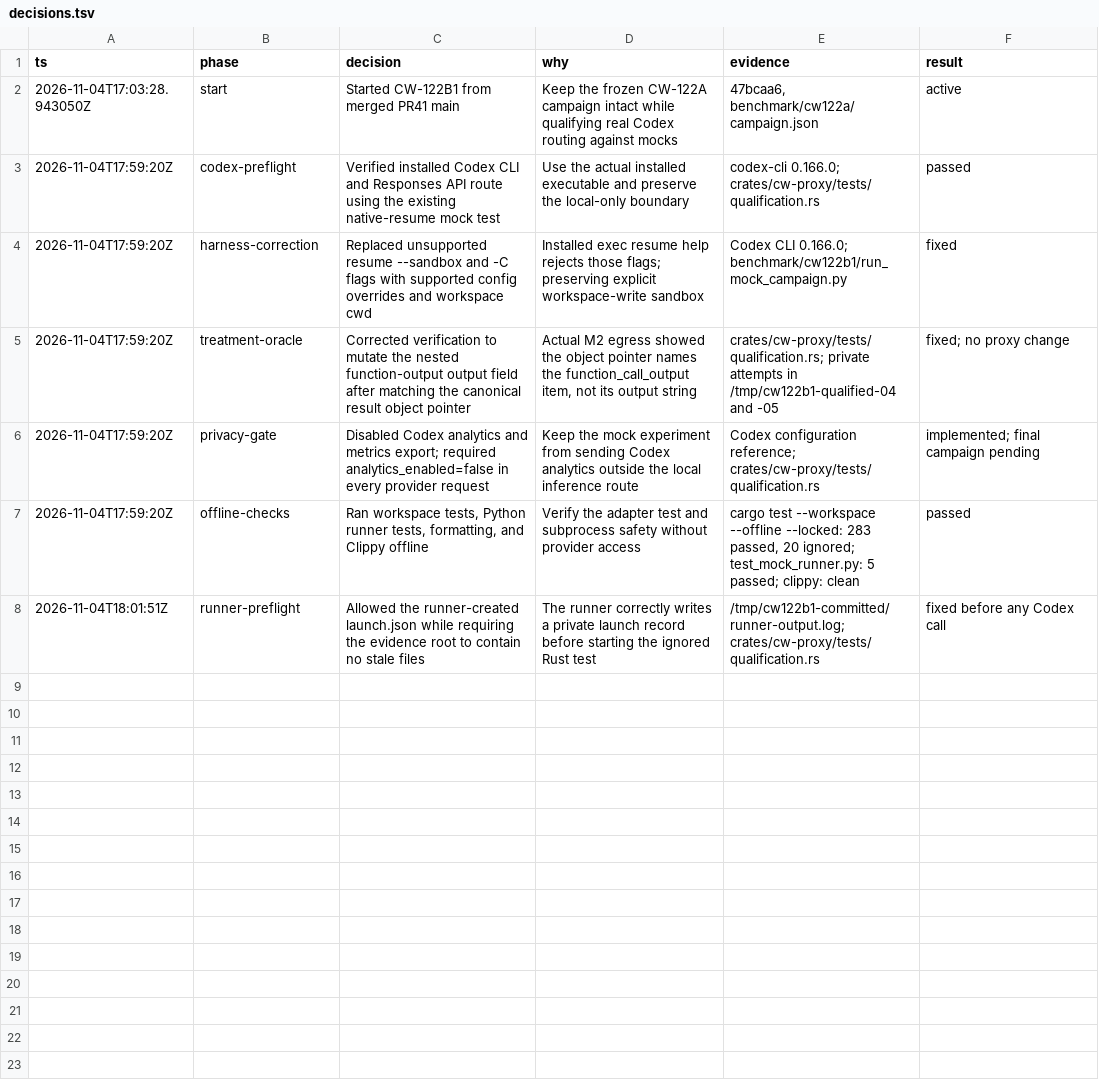
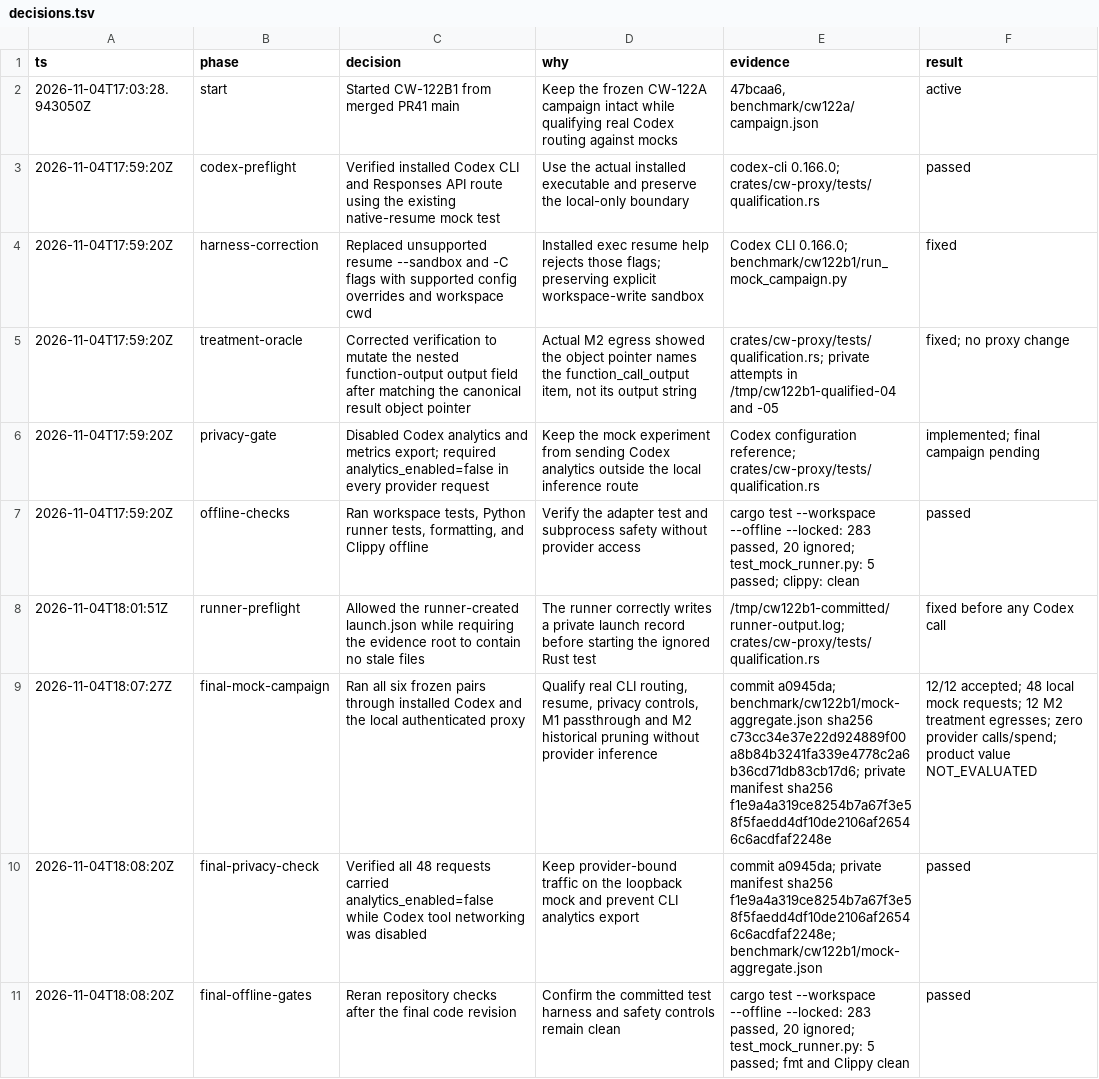
Before and after one commit to GionaGranchelli/context-watcher, a TSV file: .audit/cw122b1/decisions.tsv, drawn as a sheet; the diff names each change by its address in the sheet, - before the commit and + after, or states it on an @@ line.

Commit message:
test(cw122b1): preserve failed mock run evidence

```diff
--- a/.audit/cw122b1/decisions.tsv
+++ b/.audit/cw122b1/decisions.tsv
+row 9: 2026-11-04T18:07:27Z | final-mock-campaign | Ran all six frozen pairs through installed Codex and the local authenticated proxy | Qualify real CLI routing, resume, privacy controls, M1 passthrough and M2 historical pruning without provider inference | commit a0945da; benchmark/cw122b1/mock-aggregate.json sha256 c73cc34e37e22d924889f00a8b84b3241fa339e4778c2a6b36cd71db83cb17d6; private manifest sha256 f1e9a4a319ce8254b7a67f3e58f5faedd4df10de2106af26546c6acdfaf2248e | 12/12 accepted; 48 local mock requests; 12 M2 treatment egresses; zero provider calls/spend; product value NOT_EVALUATED
+row 10: 2026-11-04T18:08:20Z | final-privacy-check | Verified all 48 requests carried analytics_enabled=false while Codex tool networking was disabled | Keep provider-bound traffic on the loopback mock and prevent CLI analytics export | commit a0945da; private manifest sha256 f1e9a4a319ce8254b7a67f3e58f5faedd4df10de2106af26546c6acdfaf2248e; benchmark/cw122b1/mock-aggregate.json | passed
+row 11: 2026-11-04T18:08:20Z | final-offline-gates | Reran repository checks after the final code revision | Confirm the committed test harness and safety controls remain clean | cargo test --workspace --offline --locked: 283 passed, 20 ignored; test_mock_runner.py: 5 passed; fmt and Clippy clean | passed
```
Also changed, not shown: 6 other files.
